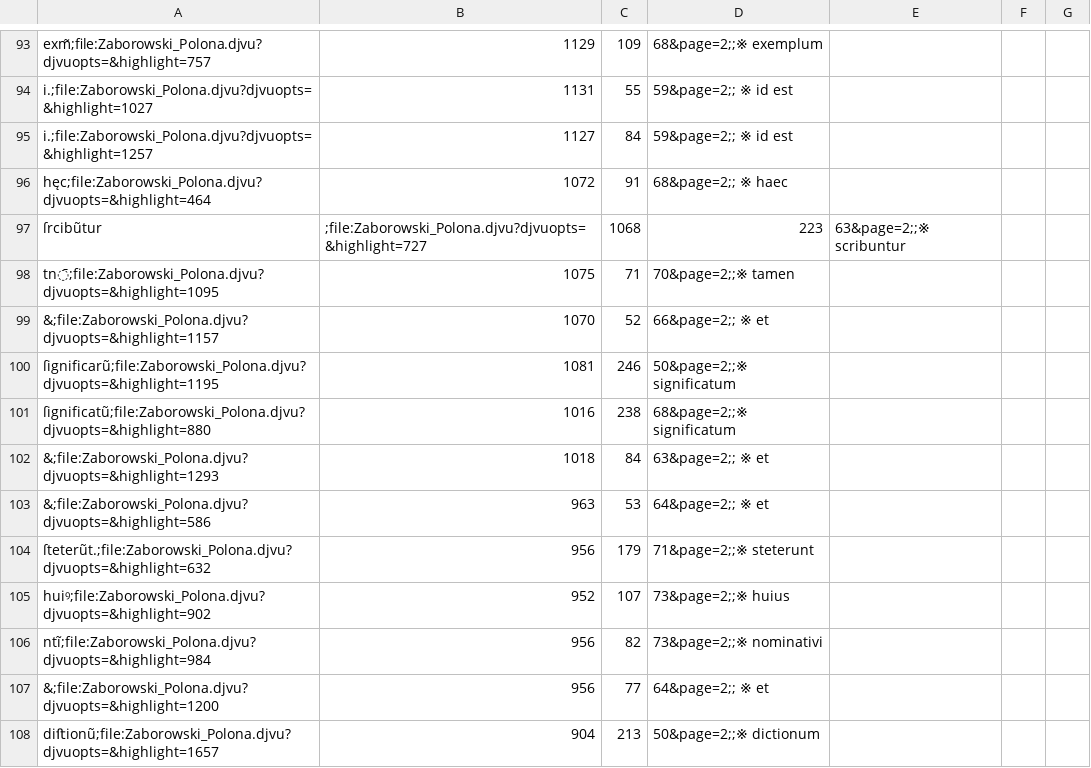
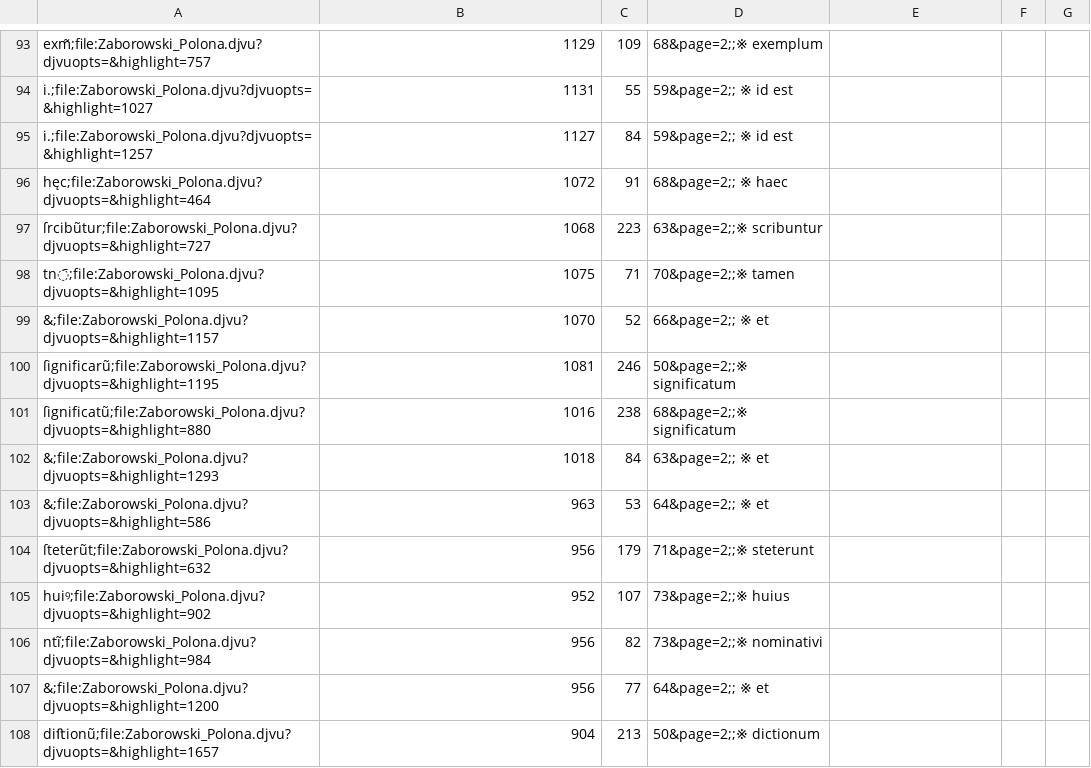
Before and after one commit to jsbien/Zaborowski-index4djview, a CSV file: ZaborowskiB.csv, drawn as a sheet; only a part is shown, gaps mark what is left out.

Commit message:
2 typos

```diff
--- a/ZaborowskiB.csv
+++ b/ZaborowskiB.csv
@@ -96,3 +96,3 @@ i.;file:Zaborowski_Polona.djvu?djvuopts=&highlight=1257,1127,84,59&page=2;; ※
 hęc;file:Zaborowski_Polona.djvu?djvuopts=&highlight=464,1072,91,68&page=2;; ※ haec
-ſrcibũtur,;file:Zaborowski_Polona.djvu?djvuopts=&highlight=727,1068,223,63&page=2;;※ scribuntur
+ſrcibũtur;file:Zaborowski_Polona.djvu?djvuopts=&highlight=727,1068,223,63&page=2;;※ scribuntur
 tn̄;file:Zaborowski_Polona.djvu?djvuopts=&highlight=1095,1075,71,70&page=2;;※ tamen
@@ -103,3 +103,3 @@ tn̄;file:Zaborowski_Polona.djvu?djvuopts=&highlight=1095,1075,71,70&page=2;;※
 &;file:Zaborowski_Polona.djvu?djvuopts=&highlight=586,963,53,64&page=2;; ※ et
-ſteterũt.;file:Zaborowski_Polona.djvu?djvuopts=&highlight=632,956,179,71&page=2;;※ steterunt
+ſteterũt;file:Zaborowski_Polona.djvu?djvuopts=&highlight=632,956,179,71&page=2;;※ steterunt
 huiꝰ;file:Zaborowski_Polona.djvu?djvuopts=&highlight=902,952,107,73&page=2;;※ huius
```
